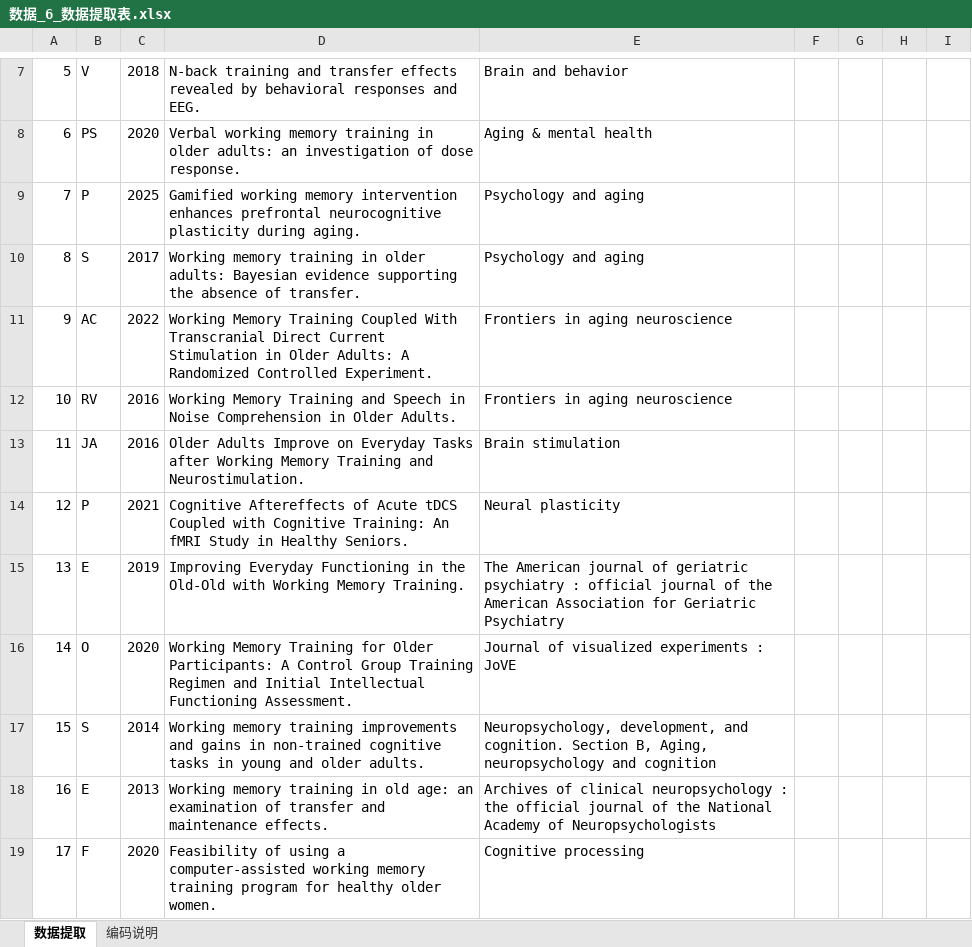
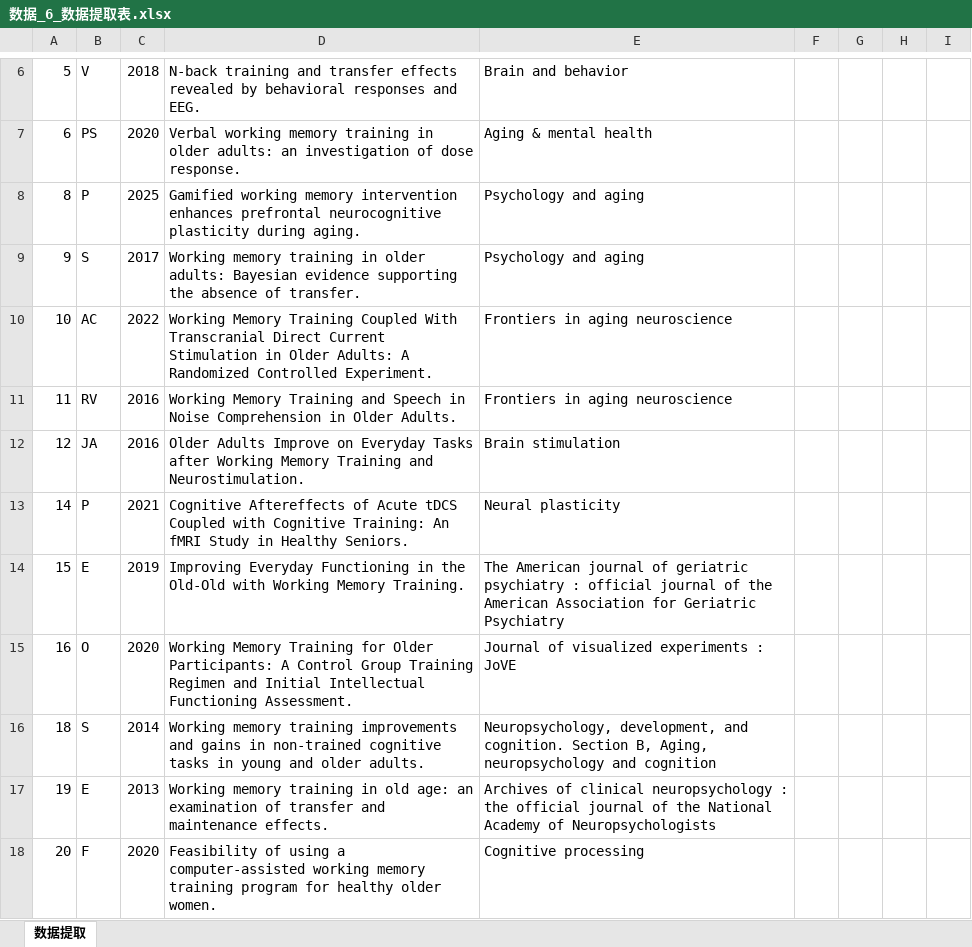
Before and after one commit to 007r007/meta-analysis-research, an Excel workbook: projects/paper-01/04-extract/数据_6_数据提取表.xlsx, sheet 数据提取, drawn as a sheet; only a part is shown, gaps mark what is left out; values as stored, in another font and other column widths than the file's, no cell formats; removed rows and columns are numbered as before the commit, all else as after; rows hold the shown columns only; the diff covers the shown part only; the diff names each change by its address in the sheet, - before the commit and + after, or states it on an @@ line.

```diff
--- a/projects/paper-01/04-extract/数据_6_数据提取表.xlsx (sheet 数据提取)
+++ b/projects/paper-01/04-extract/数据_6_数据提取表.xlsx (sheet 数据提取)
-sheet tab: 编码说明
-row 9: 7 | P | 2025 | Gamified working memory intervention enhances prefrontal neurocognitive plasticity during aging. | Psychology and aging
-B8: S
+B8: P
-C8: 2017
+C8: 2025
-D8: Working memory training in older adults: Bayesian evidence supporting the absence of transfer.
+D8: Gamified working memory intervention enhances prefrontal neurocognitive plasticity during aging.
-B9: AC
+B9: S
-C9: 2022
+C9: 2017
-D9: Working Memory Training Coupled With Transcranial Direct Current Stimulation in Older Adults: A Randomized Controlled Experiment.
+D9: Working memory training in older adults: Bayesian evidence supporting the absence of transfer.
-E9: Frontiers in aging neuroscience
+E9: Psychology and aging
-B10: RV
+B10: AC
-C10: 2016
+C10: 2022
-D10: …Memory Training and Speech in Noise Comprehension in Older Adults.
+D10: …Memory Training Coupled With Transcranial Direct Current Stimulation in Older Adults: A Randomized Controlled Experiment.
-B11: JA
+B11: RV
-D11: Older Adults Improve on Everyday Tasks after Working Memory Training and Neurostimulation.
+D11: Working Memory Training and Speech in Noise Comprehension in Older Adults.
-E11: Brain stimulation
+E11: Frontiers in aging neuroscience
+row 12: 12 | JA | 2016 | Older Adults Improve on Everyday Tasks after Working Memory Training and Neurostimulation. | Brain stimulation
-A13: 12
+A13: 14
-A14: 13
+A14: 15
-A15: 14
+A15: 16
-A16: 15
+A16: 18
-A17: 16
+A17: 19
-A18: 17
+A18: 20
```
Also changed, not shown: 1 removed row and 64 edited cells elsewhere in this sheet, cell formats, 1 other file.
